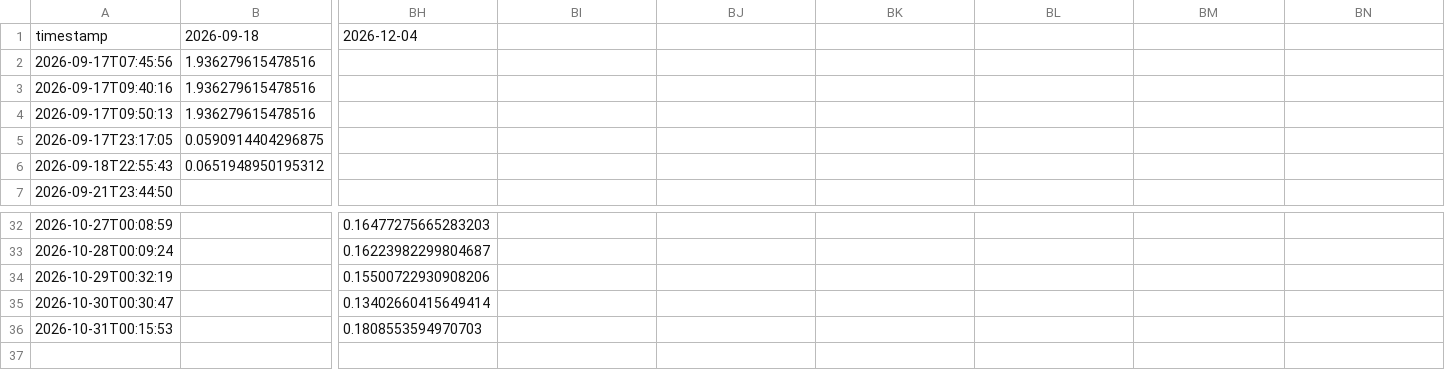
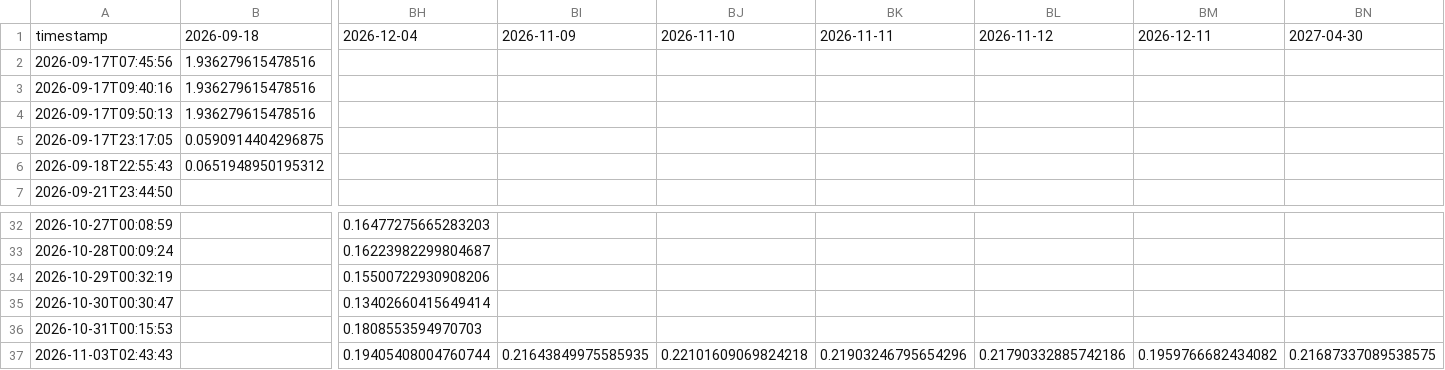
Before and after one commit to sherifabdel-ship-it/OhOptionTee, a CSV file: outputs/SPY_iv_history.csv, drawn as a sheet; only a part is shown, gaps mark what is left out; rows hold the shown columns only; the diff names each change by its address in the sheet, - before the commit and + after, or states it on an @@ line.

```diff
--- a/outputs/SPY_iv_history.csv
+++ b/outputs/SPY_iv_history.csv
-BI1: (empty)
+BI1: 2026-11-09
-BJ1: (empty)
+BJ1: 2026-11-10
-BK1: (empty)
+BK1: 2026-11-11
-BL1: (empty)
+BL1: 2026-11-12
-BM1: (empty)
+BM1: 2026-12-11
-BN1: (empty)
+BN1: 2027-04-30
+row 37: 2026-11-03T02:43:43 |  | 0.19405408004760744 | 0.21643849975585935 | 0.22101609069824218 | 0.21903246795654296 | 0.21790332885742186 | 0.1959766682434082 | 0.21687337089538575
```
Also changed, not shown: outputs/ETHU_iv_history.csv, outputs/USO_iv_history.csv, 13 other files.
